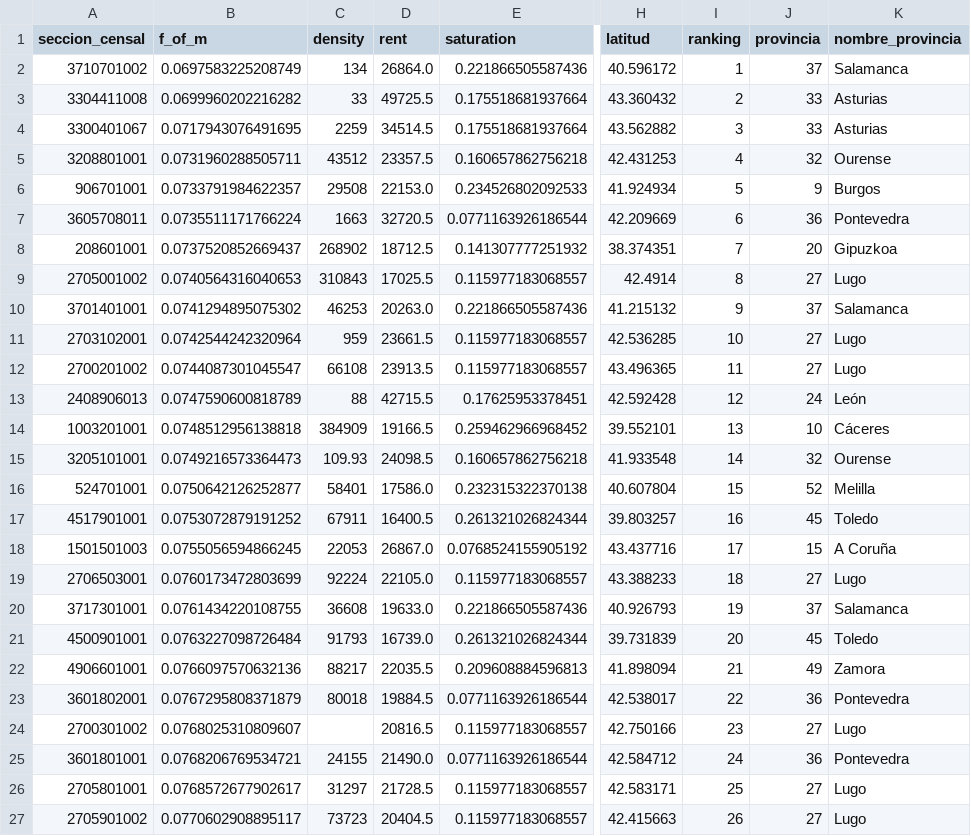
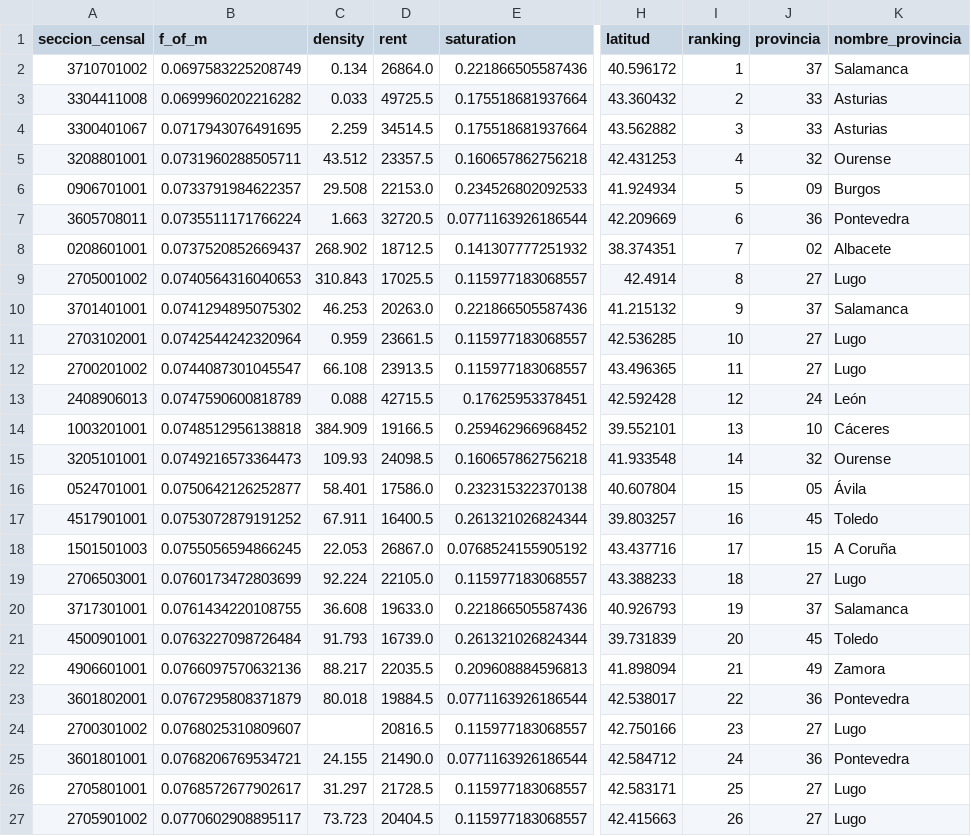
Before and after one commit to lgarbayo/residence-mvp, a CSV file: notebooks/outputs/top50_secciones_fofm.csv, drawn as a sheet; only a part is shown, gaps mark what is left out; the diff covers the shown part only; the diff names each change by its address in the sheet, - before the commit and + after, or states it on an @@ line.

```diff
--- a/notebooks/outputs/top50_secciones_fofm.csv
+++ b/notebooks/outputs/top50_secciones_fofm.csv
-C2 (density): 134
+C2 (density): 0.134
-C3 (density): 33
+C3 (density): 0.033
-C4 (density): 2259
+C4 (density): 2.259
-C5 (density): 43512
+C5 (density): 43.512
-A6 (seccion_censal): 906701001
+A6 (seccion_censal): 0906701001
-C6 (density): 29508
+C6 (density): 29.508
-J6 (provincia): 9
+J6 (provincia): 09
-C7 (density): 1663
+C7 (density): 1.663
-A8 (seccion_censal): 208601001
+A8 (seccion_censal): 0208601001
-C8 (density): 268902
+C8 (density): 268.902
-J8 (provincia): 20
+J8 (provincia): 02
-K8 (nombre_provincia): Gipuzkoa
+K8 (nombre_provincia): Albacete
-C9 (density): 310843
+C9 (density): 310.843
-C10 (density): 46253
+C10 (density): 46.253
-C11 (density): 959
+C11 (density): 0.959
-C12 (density): 66108
+C12 (density): 66.108
-C13 (density): 88
+C13 (density): 0.088
-C14 (density): 384909
+C14 (density): 384.909
-A16 (seccion_censal): 524701001
+A16 (seccion_censal): 0524701001
-C16 (density): 58401
+C16 (density): 58.401
-J16 (provincia): 52
+J16 (provincia): 05
-K16 (nombre_provincia): Melilla
+K16 (nombre_provincia): Ávila
-C17 (density): 67911
+C17 (density): 67.911
-C18 (density): 22053
+C18 (density): 22.053
-C19 (density): 92224
+C19 (density): 92.224
-C20 (density): 36608
+C20 (density): 36.608
-C21 (density): 91793
+C21 (density): 91.793
-C22 (density): 88217
+C22 (density): 88.217
-C23 (density): 80018
+C23 (density): 80.018
-C25 (density): 24155
+C25 (density): 24.155
-C26 (density): 31297
+C26 (density): 31.297
-C27 (density): 73723
+C27 (density): 73.723
```
Also changed, not shown: 25 edited cells elsewhere in this file, 1 other file.
